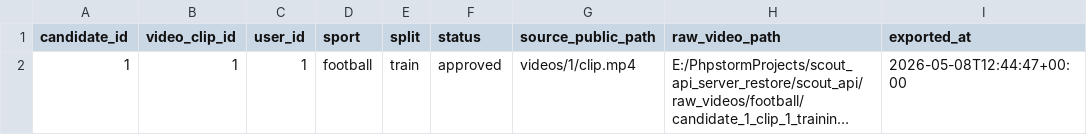
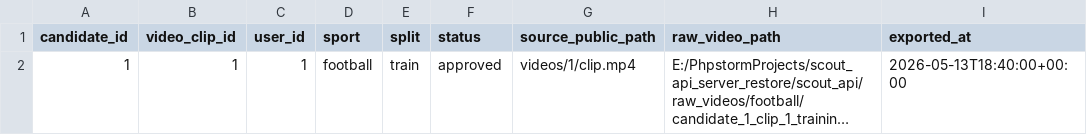
Before and after one commit to scoutprojekt0-sys/scout-projesi, a CSV file: raw_videos/manifests/video_candidates_football.csv, drawn as a sheet; long unchanged cells end in …; the diff names each change by its address in the sheet, - before the commit and + after, or states it on an @@ line.

```diff
--- a/raw_videos/manifests/video_candidates_football.csv
+++ b/raw_videos/manifests/video_candidates_football.csv
-I2 (exported_at): 2026-05-08T12:44:47+00:00
+I2 (exported_at): 2026-05-13T18:40:00+00:00
```
Also changed, not shown: 14 other files.
